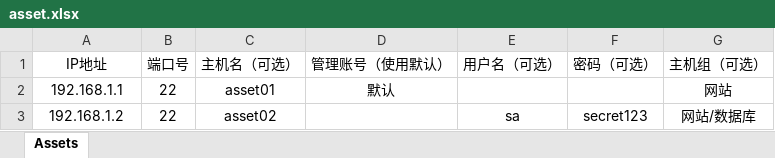
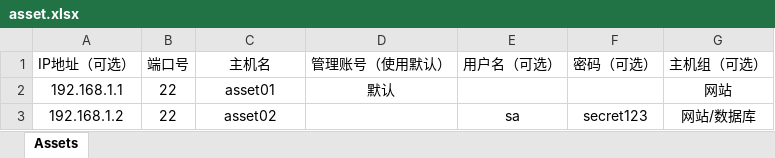
Before and after one commit to zzyReal666/jumpserver, an Excel workbook: static/files/excels/asset.xlsx, sheet Assets, drawn as a sheet; values as stored, in another font and other column widths than the file's, no borders; the diff names each change by its address in the sheet, - before the commit and + after, or states it on an @@ line.

```diff
--- a/static/files/excels/asset.xlsx (sheet Assets)
+++ b/static/files/excels/asset.xlsx (sheet Assets)
-A1: IP地址
+A1: IP地址（可选）
-C1: 主机名（可选）
+C1: 主机名
```
Also changed, not shown: 4 other files.
